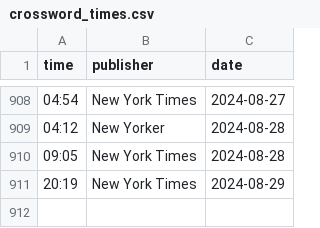
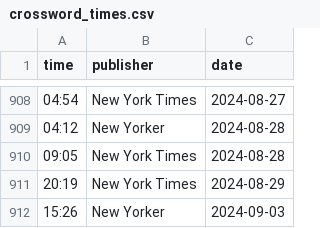
Before and after one commit to jdonland/jdonland.github.io, a CSV file: posts/crossword_times/crossword_times.csv, drawn as a sheet; only a part is shown, gaps mark what is left out; the diff names each change by its address in the sheet, - before the commit and + after, or states it on an @@ line.

Commit message:
update crossword times

```diff
--- a/posts/crossword_times/crossword_times.csv
+++ b/posts/crossword_times/crossword_times.csv
+row 912: 15:26 | New Yorker | 2024-09-03
```
